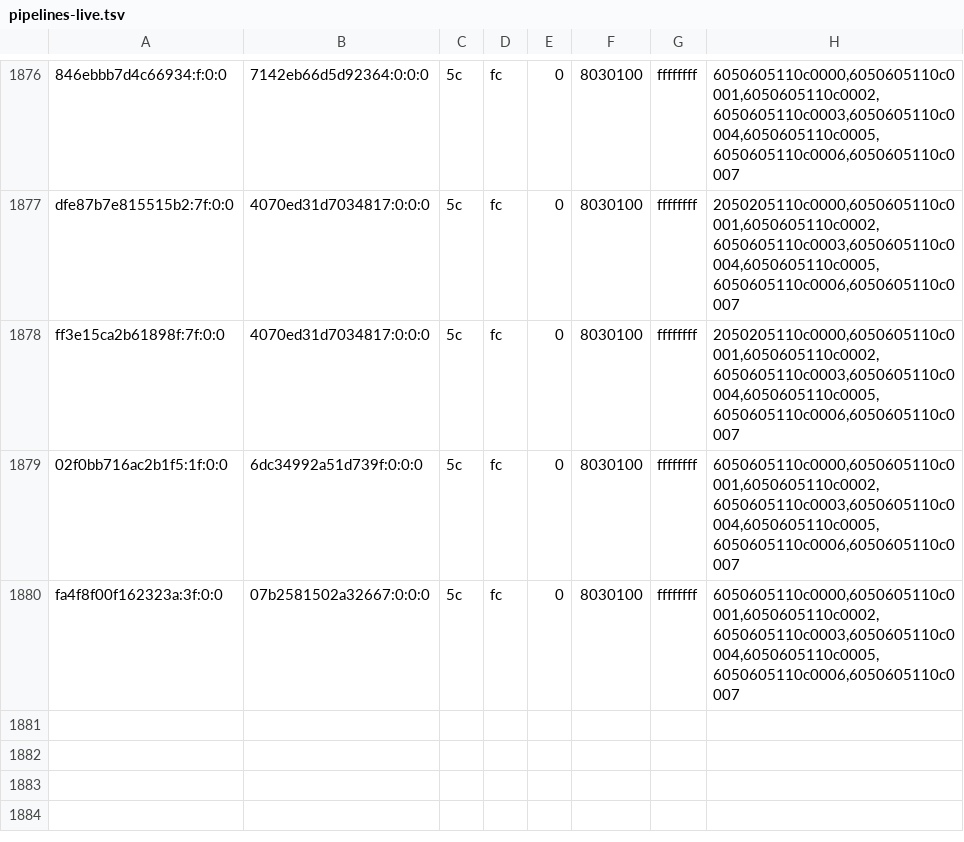
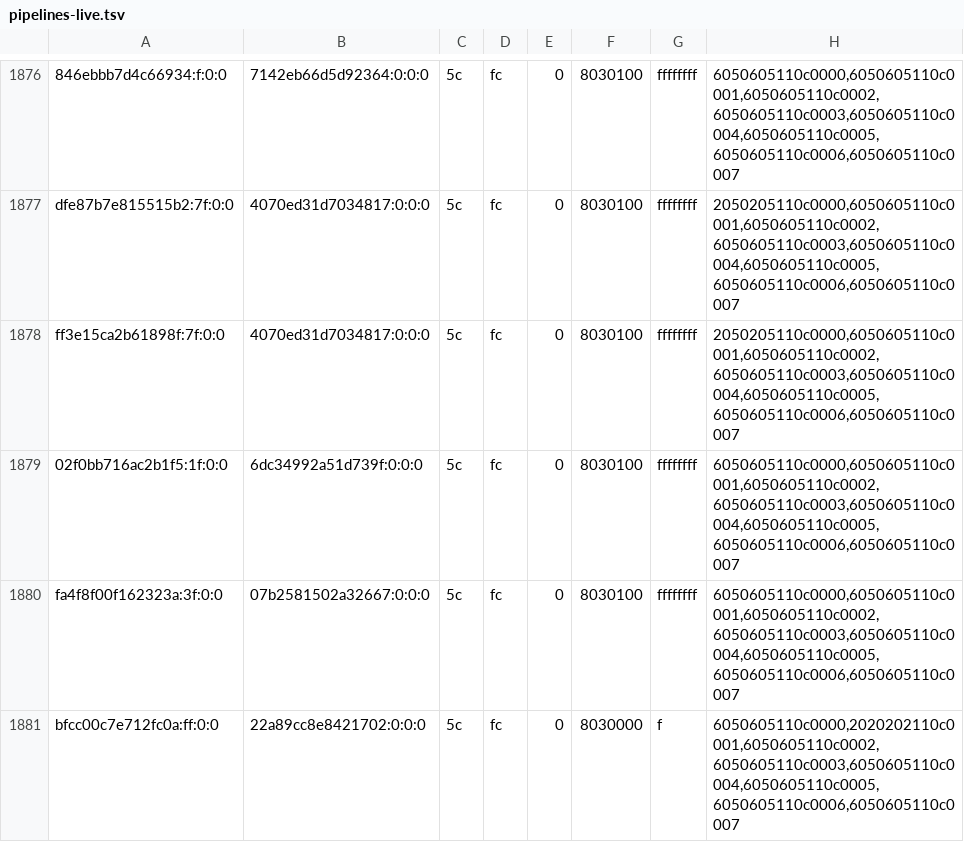
Before and after one commit to justr4mzi/mush8, a TSV file: smoke/39732404115/pipelines-live.tsv, drawn as a sheet; only a part is shown, gaps mark what is left out; the diff names each change by its address in the sheet, - before the commit and + after, or states it on an @@ line.

Commit message:
smoke logs 39732404115

```diff
--- a/smoke/39732404115/pipelines-live.tsv
+++ b/smoke/39732404115/pipelines-live.tsv
+row 1881: bfcc00c7e712fc0a:ff:0:0 | 22a89cc8e8421702:0:0:0 | 5c | fc | 0 | 8030000 | f | 6050605110c0000,2020202110c0001,6050605110c0002,6050605110c0003,6050605110c0004,6050605110c0005,6050605110c0006,6050605110c0007
```
Also changed, not shown: 3 other files.
